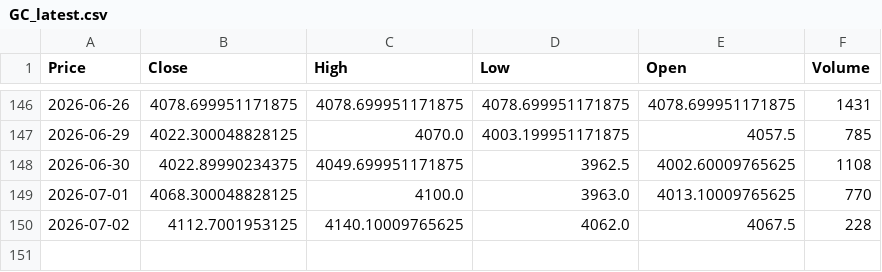
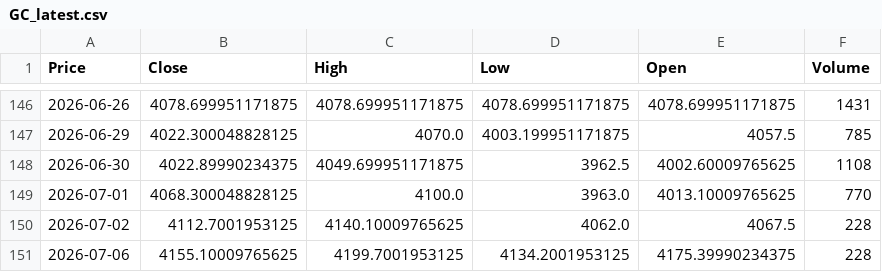
Before and after one commit to JONG1510/FPNA-python, a CSV file: data/GC_latest.csv, drawn as a sheet; only a part is shown, gaps mark what is left out; the diff names each change by its address in the sheet, - before the commit and + after, or states it on an @@ line.

```diff
--- a/data/GC_latest.csv
+++ b/data/GC_latest.csv
+row 151: 2026-07-06 | 4155.10009765625 | 4199.7001953125 | 4134.2001953125 | 4175.39990234375 | 228
```
Also changed, not shown: data/SI_latest.csv.
